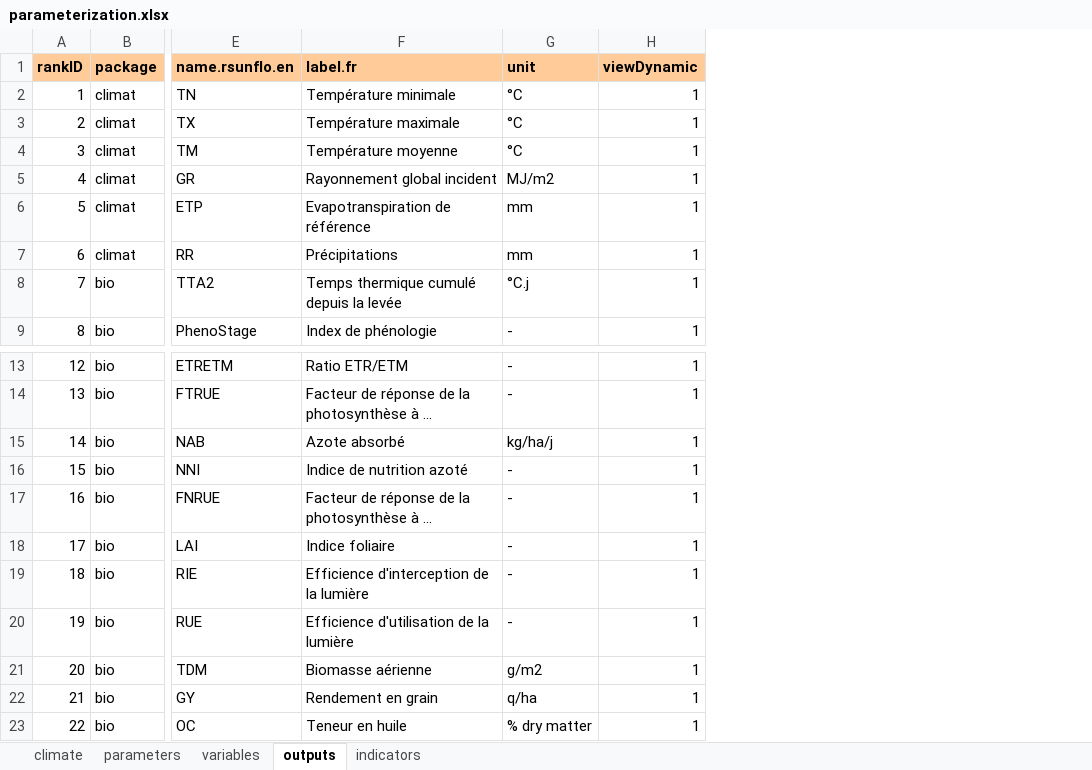
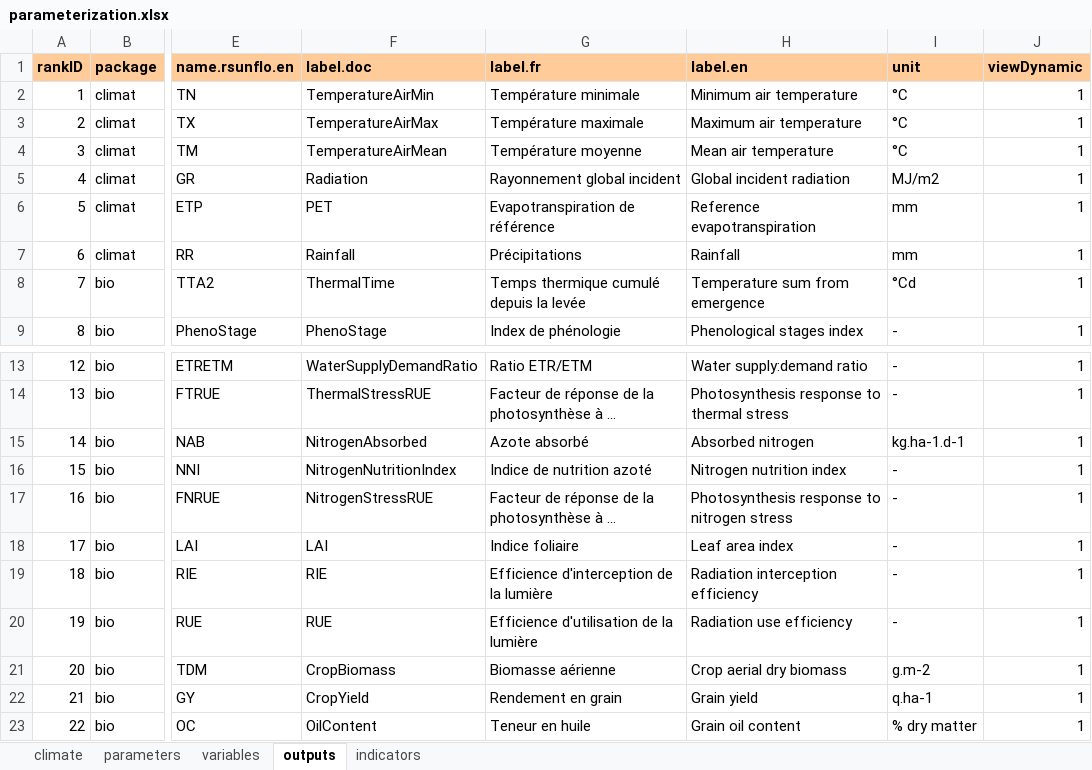
Before and after one commit to picasa/rsunflo, an Excel workbook: inst/doc/files/parameterization.xlsx, sheet outputs, drawn as a sheet; only a part is shown, gaps mark what is left out; long unchanged cells end in …; values as stored, in another font and other column widths than the file's, no borders; addresses are those after the commit; the diff names each change by its address in the sheet, - before the commit and + after, or states it on an @@ line.

Commit message:
added output variable section, started WaterStress section.

```diff
--- a/inst/doc/files/parameterization.xlsx (sheet outputs)
+++ b/inst/doc/files/parameterization.xlsx (sheet outputs)
+column F (label.doc), rows 2-9: TemperatureAirMin | TemperatureAirMax | TemperatureAirMean | Radiation | PET | Rainfall | ThermalTime | PhenoStage; rows 13-23: WaterSupplyDemandRatio | ThermalStressRUE | NitrogenAbsorbed | NitrogenNutritionIndex | NitrogenStressRUE | LAI | RIE | RUE | CropBiomass | CropYield | OilContent
+column H (label.en), rows 2-9: Minimum air temperature | Maximum air temperature | Mean air temperature | Global incident radiation | Reference evapotranspiration | Rainfall | Temperature sum from emergence | Phenological stages index; rows 13-23: Water supply:demand ratio | Photosynthesis response to thermal stress | Absorbed nitrogen | Nitrogen nutrition index | Photosynthesis response to nitrogen stress | Leaf area index | Radiation interception efficiency | Radiation use efficiency | Crop aerial dry biomass | Grain yield | Grain oil content
-I8 (unit): °C.j
+I8 (unit): °Cd
-I15 (unit): kg/ha/j
+I15 (unit): kg.ha-1.d-1
-I21 (unit): g/m2
+I21 (unit): g.m-2
-I22 (unit): q/ha
+I22 (unit): q.ha-1
```
Also changed, not shown: 2 other files.
